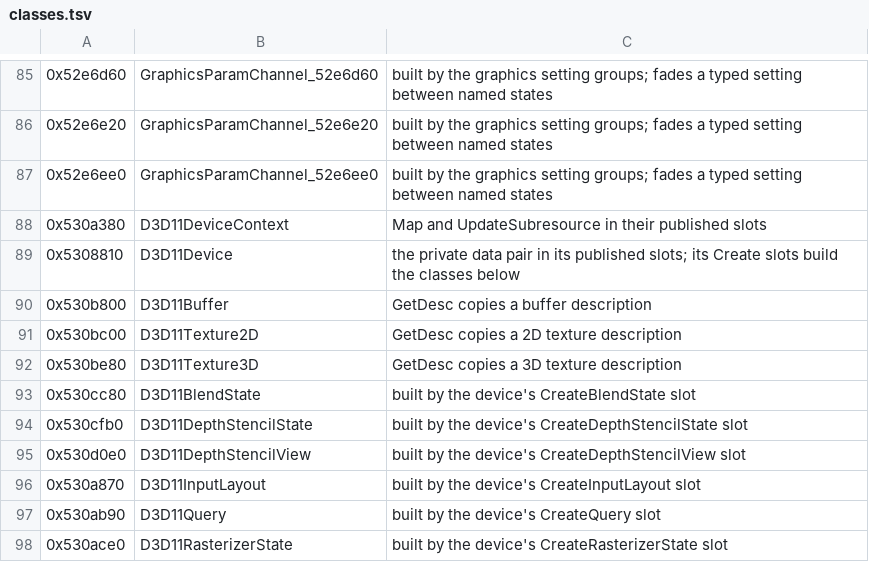
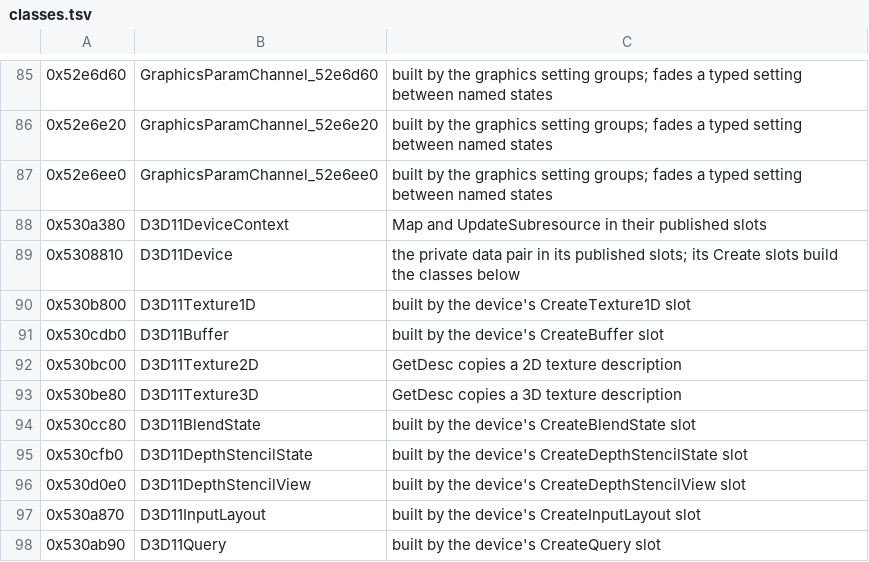
Before and after one commit to bloodborne-native/bloodborne-recomp, a TSV file: annotations/classes.tsv, drawn as a sheet; only a part is shown, gaps mark what is left out; the shorter side is filled out with more unchanged rows.

```diff
--- a/annotations/classes.tsv
+++ b/annotations/classes.tsv
@@ -89,3 +89,4 @@
 0x5308810	D3D11Device	the private data pair in its published slots; its Create slots build the classes below
-0x530b800	D3D11Buffer	GetDesc copies a buffer description
+0x530b800	D3D11Texture1D	built by the device's CreateTexture1D slot
+0x530cdb0	D3D11Buffer	built by the device's CreateBuffer slot
 0x530bc00	D3D11Texture2D	GetDesc copies a 2D texture description
```
Also changed, not shown: annotations/functions.tsv, 3 other files.
